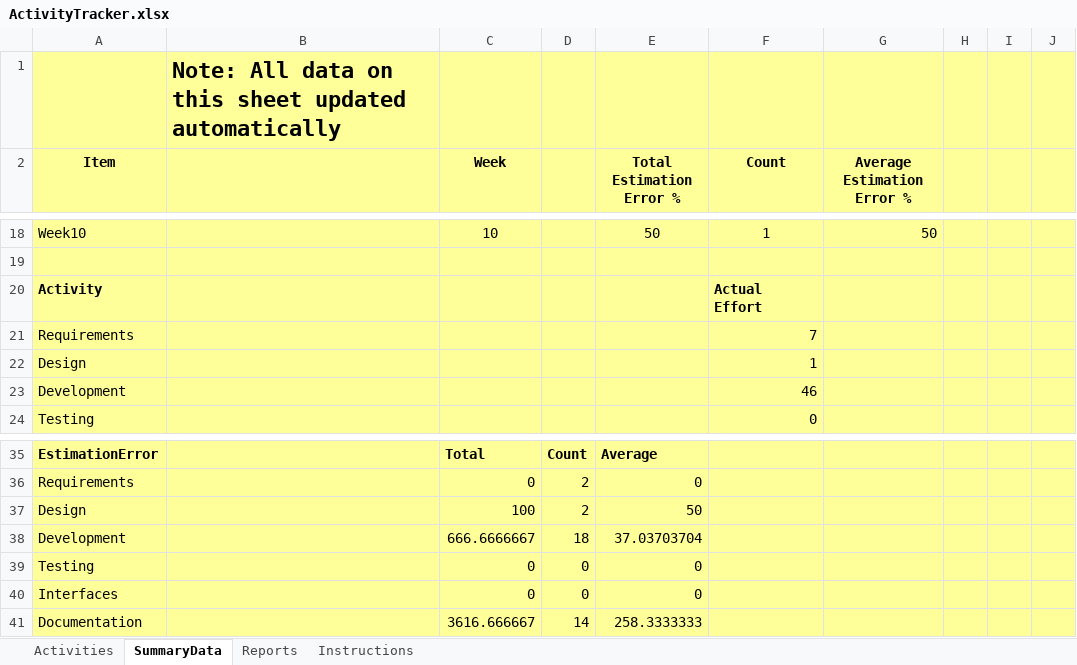
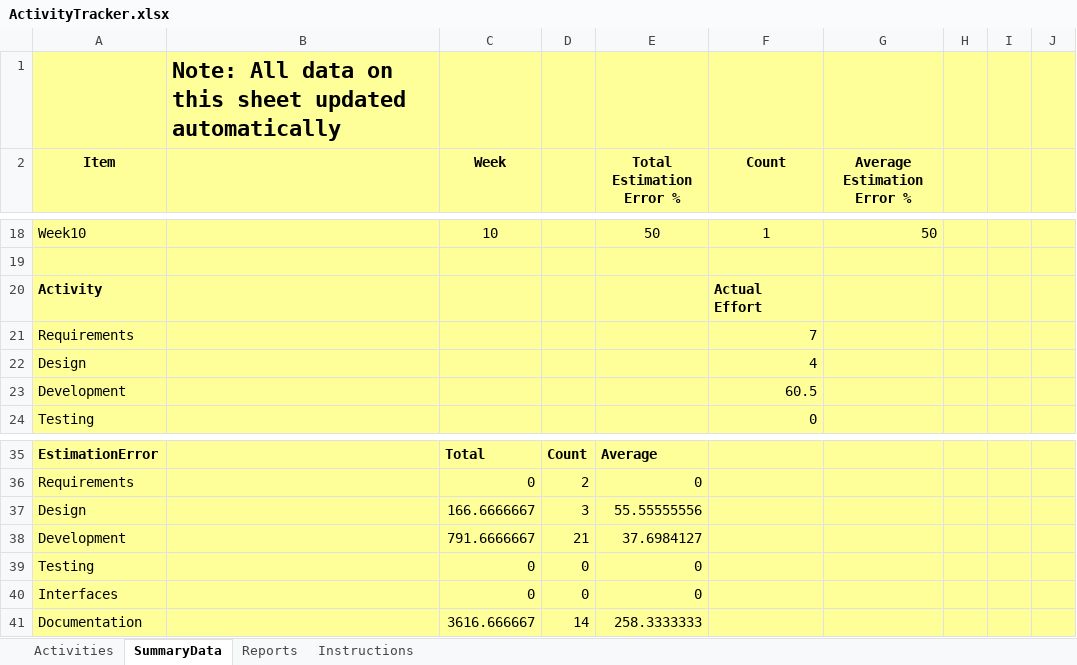
Before and after one commit to brandonhastings/CSCE4444-Team-Focus, an Excel workbook: ActivityTracker.xlsx, sheet SummaryData, drawn as a sheet; only a part is shown, gaps mark what is left out; values as stored, in another font and other column widths than the file's, no borders; removed rows and columns are numbered as before the commit, all else as after; the diff names each change by its address in the sheet, - before the commit and + after, or states it on an @@ line.

```diff
--- a/ActivityTracker.xlsx (sheet SummaryData)
+++ b/ActivityTracker.xlsx (sheet SummaryData)
-F22 (Count): 1
+F22 (Count): 4
-F23 (Count): 46
+F23 (Count): 60.5
-row 37: Design |  | 100 | 2 | 50
-row 38: Development |  | 666.6666667 | 18 | 37.03703704
+row 37: Design |  | 166.6666667 | 3 | 55.55555556
+row 38: Development |  | 791.6666667 | 21 | 37.6984127
```
Also changed, not shown: sheet Activities, formulas that keep their value, charts or pictures.
